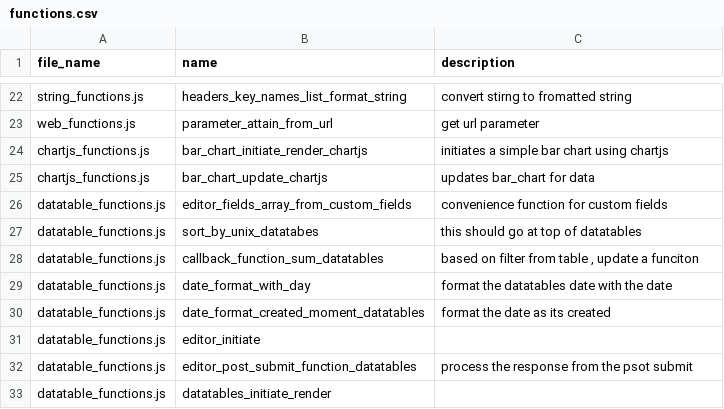
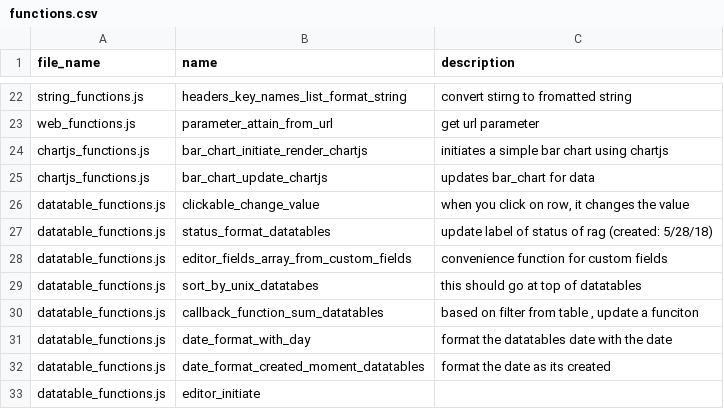
Before and after one commit to ChrisCruze/jutility, a CSV file: functions.csv, drawn as a sheet; only a part is shown, gaps mark what is left out; the shorter side is filled out with more unchanged rows; the diff names each change by its address in the sheet, - before the commit and + after, or states it on an @@ line.

Commit message:
added datatables function

```diff
--- a/functions.csv
+++ b/functions.csv
+row 26: datatable_functions.js | clickable_change_value | when you click on row, it changes the value
+row 27: datatable_functions.js | status_format_datatables | update label of status of rag (created: 5/28/18)
```
Also changed, not shown: 4 other files.
